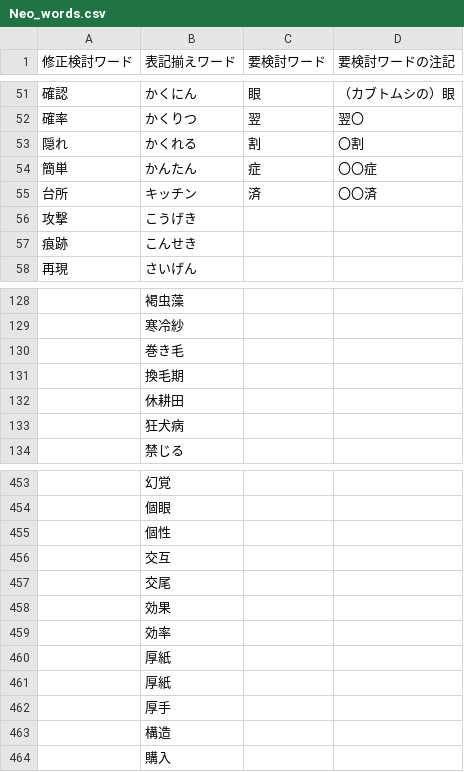
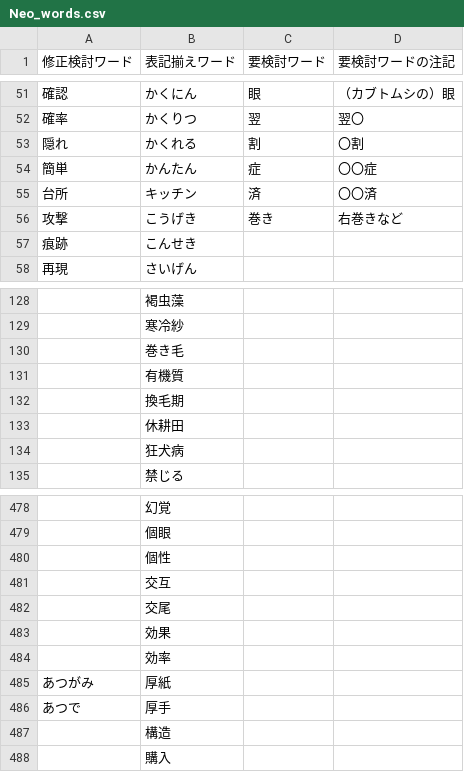
Before and after one commit to NnnnTtttSsssUuuu/neochecker2, a CSV file: Neo_words.csv, drawn as a sheet; only a part is shown, gaps mark what is left out; the diff covers the shown part only.

```diff
--- a/Neo_words.csv
+++ b/Neo_words.csv
@@ -55,3 +55,3 @@
 台所,キッチン,済,〇〇済
-攻撃,こうげき,,
+攻撃,こうげき,巻き,右巻きなど
 痕跡,こんせき,,
@@ -130,2 +130,3 @@
 ,巻き毛,,
+,有機質,,
 ,換毛期,,
@@ -459,5 +484,4 @@
 ,効率,,
-,厚紙,,
-,厚紙,,
-,厚手,,
+あつがみ,厚紙,,
+あつで,厚手,,
 ,構造,,
```
Also changed, not shown: 24 added rows elsewhere in this file.
